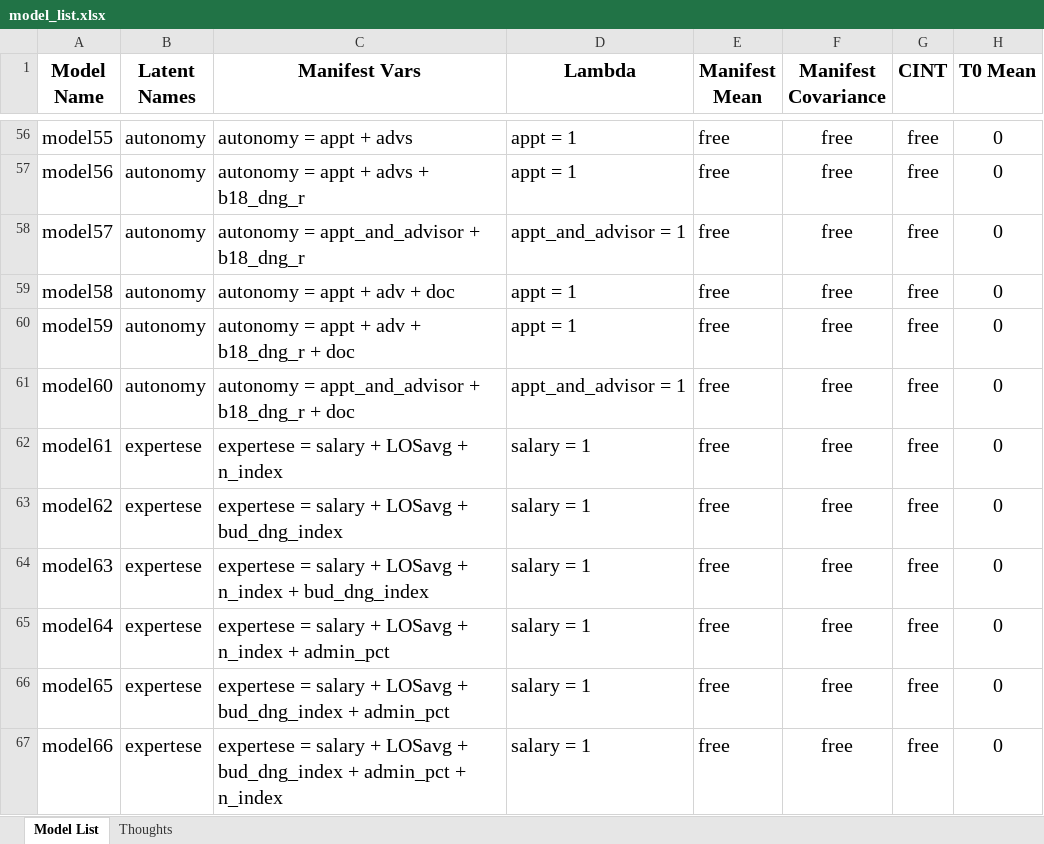
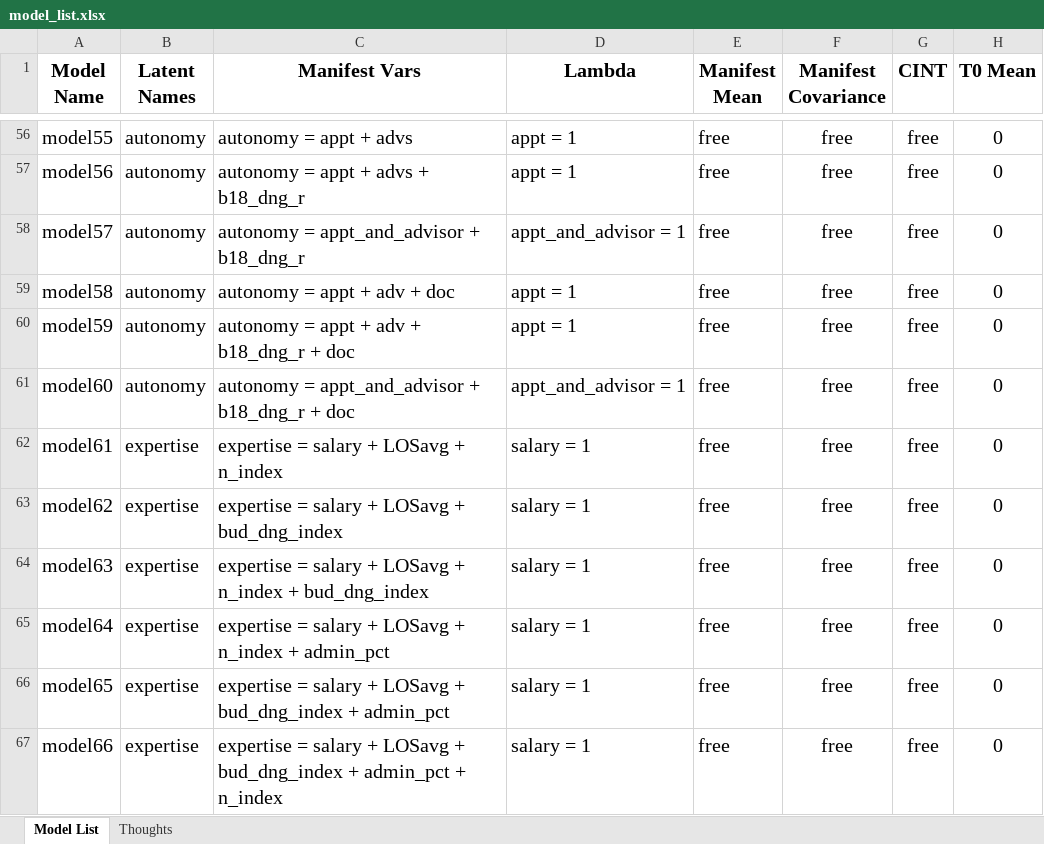
Before and after one commit to blainmorin/dynamic_bulldoze2, an Excel workbook: model_list.xlsx, sheet Model List, drawn as a sheet; only a part is shown, gaps mark what is left out; values as stored, in another font and other column widths than the file's, no borders; table styles not drawn; the diff covers the shown part only; the diff names each change by its address in the sheet, - before the commit and + after, or states it on an @@ line.

Commit message:
save

```diff
--- a/model_list.xlsx (sheet Model List)
+++ b/model_list.xlsx (sheet Model List)
-B62:B67 (Latent Names): expertese
+B62:B67 (Latent Names): expertise
-C62 (Manifest Vars): expertese = salary + LOSavg + n_index
+C62 (Manifest Vars): expertise = salary + LOSavg + n_index
-C63 (Manifest Vars): expertese = salary + LOSavg + bud_dng_index
+C63 (Manifest Vars): expertise = salary + LOSavg + bud_dng_index
-C64 (Manifest Vars): expertese = salary…
+C64 (Manifest Vars): expertise = salary…
-C65 (Manifest Vars): expertese = salary…
+C65 (Manifest Vars): expertise = salary…
-C66 (Manifest Vars): expertese = salary…
+C66 (Manifest Vars): expertise = salary…
-C67 (Manifest Vars): expertese = salary…
+C67 (Manifest Vars): expertise = salary…
```
Also changed, not shown: 2 added rows and 73 edited cells elsewhere in this sheet.
